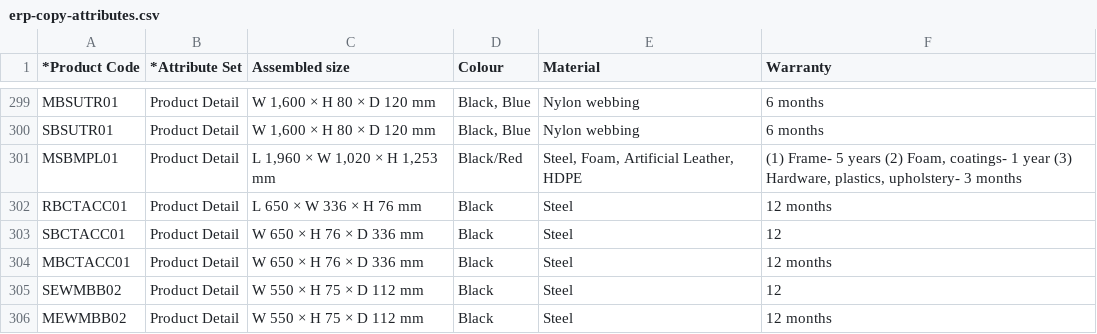
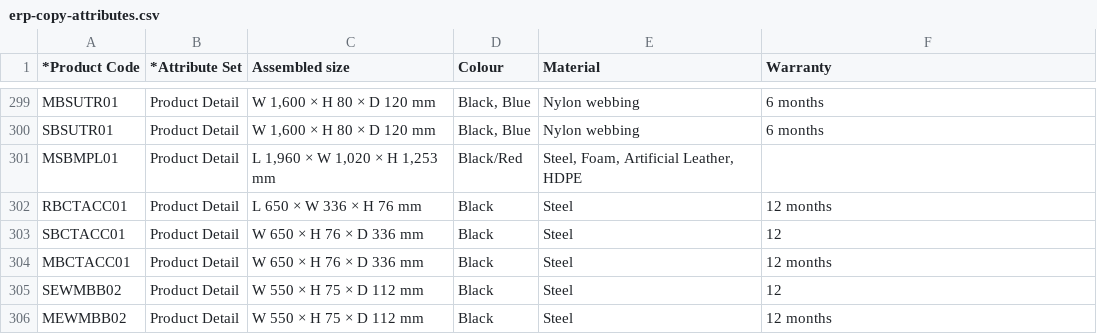
Before and after one commit to MASTERKRAFTFitness/masterkraft-site, a CSV file: reports/erp-copy-attributes.csv, drawn as a sheet; only a part is shown, gaps mark what is left out; the diff covers the shown part only.

```diff
--- a/reports/erp-copy-attributes.csv
+++ b/reports/erp-copy-attributes.csv
@@ -300,3 +300,3 @@ MBSUTR01,Product Detail,"W 1,600 × H 80 × D 120 mm","Black, Blue",Nylon webbin
 SBSUTR01,Product Detail,"W 1,600 × H 80 × D 120 mm","Black, Blue",Nylon webbing,6 months
-MSBMPL01,Product Detail,"L 1,960 × W 1,020 × H 1,253 mm",Black/Red,"Steel, Foam, Artificial Leather, HDPE","(1) Frame- 5 years (2) Foam, coatings- 1 year (3) Hardware, plastics, upholstery- 3 months"
+MSBMPL01,Product Detail,"L 1,960 × W 1,020 × H 1,253 mm",Black/Red,"Steel, Foam, Artificial Leather, HDPE",
 RBCTACC01,Product Detail,L 650 × W 336 × H 76 mm,Black,Steel,12 months
```
Also changed, not shown: 18 edited cells elsewhere in this file, 3 other files.
